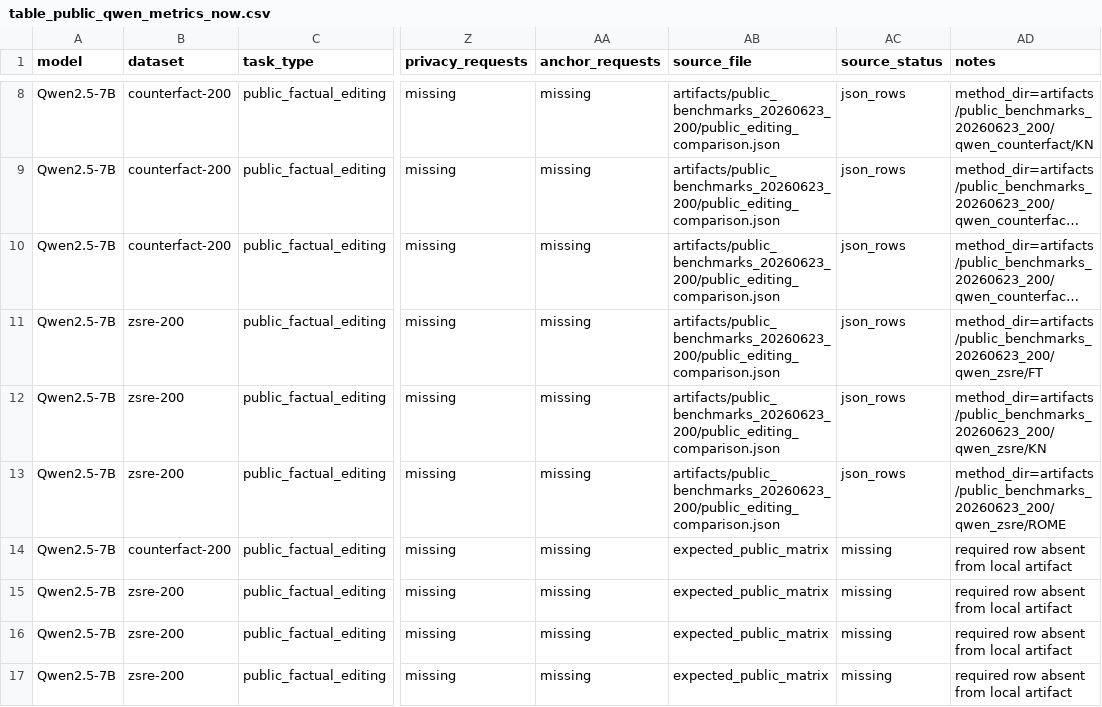
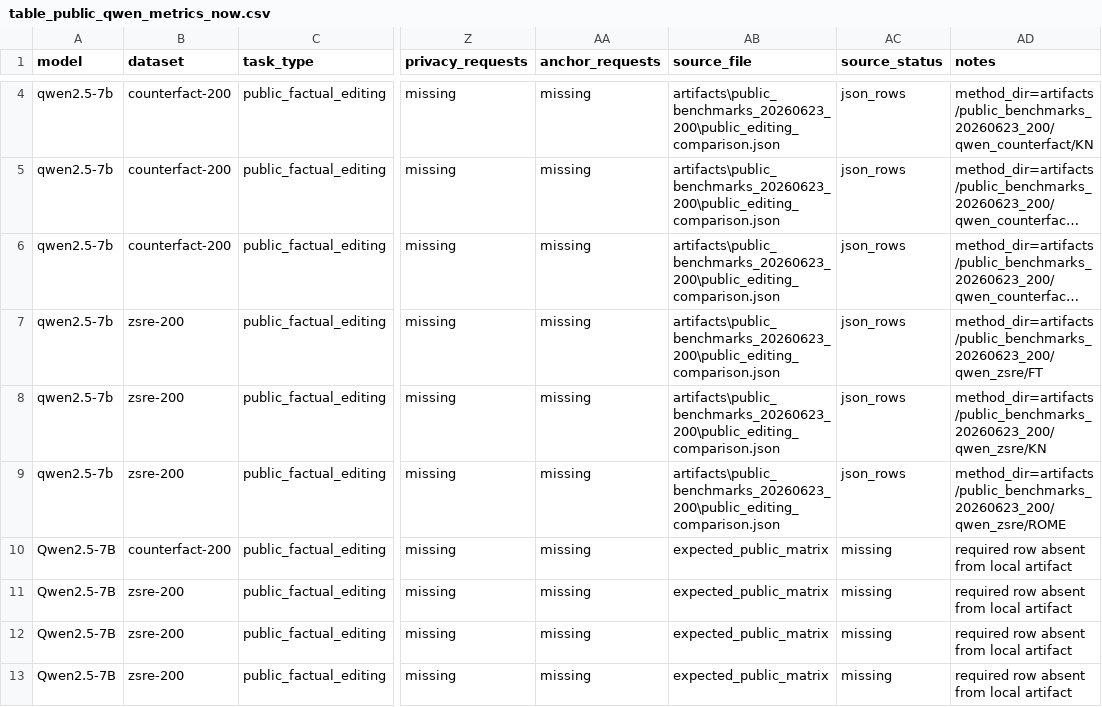
Before and after one commit to dganshin/EasyEdit, a CSV file: artifacts/paper_assets_20260623/tables/table_public_qwen_metrics_now.csv, drawn as a sheet; only a part is shown, gaps mark what is left out; long unchanged cells end in …; addresses are those after the commit; the diff covers the shown part only; the diff names each change by its address in the sheet, - before the commit and + after, or states it on an @@ line.

```diff
--- a/artifacts/paper_assets_20260623/tables/table_public_qwen_metrics_now.csv
+++ b/artifacts/paper_assets_20260623/tables/table_public_qwen_metrics_now.csv
-A4:A9 (model): Qwen2.5-7B
+A4:A9 (model): qwen2.5-7b
-AB4:AB9 (source_file): artifacts/public_benchmarks_20260623_200/public_editing_comparison.json
+AB4:AB9 (source_file): artifacts\public_benchmarks_20260623_200\public_editing_comparison.json
```
Also changed, not shown: 4 removed rows and 4 edited cells elsewhere in this file, artifacts/paper_assets_20260623/tables/table_all_available_metrics_now.csv, artifacts/result_ledger_20260623/all_available_metrics.csv, 24 other files.
